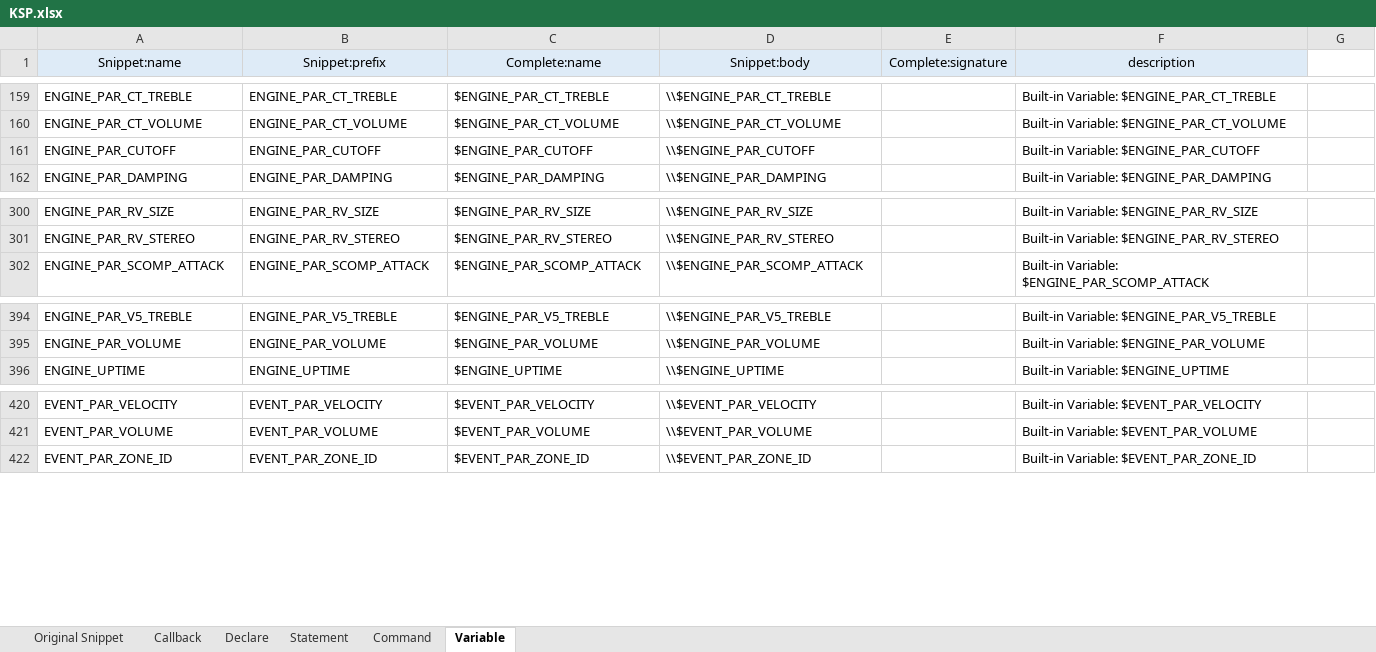
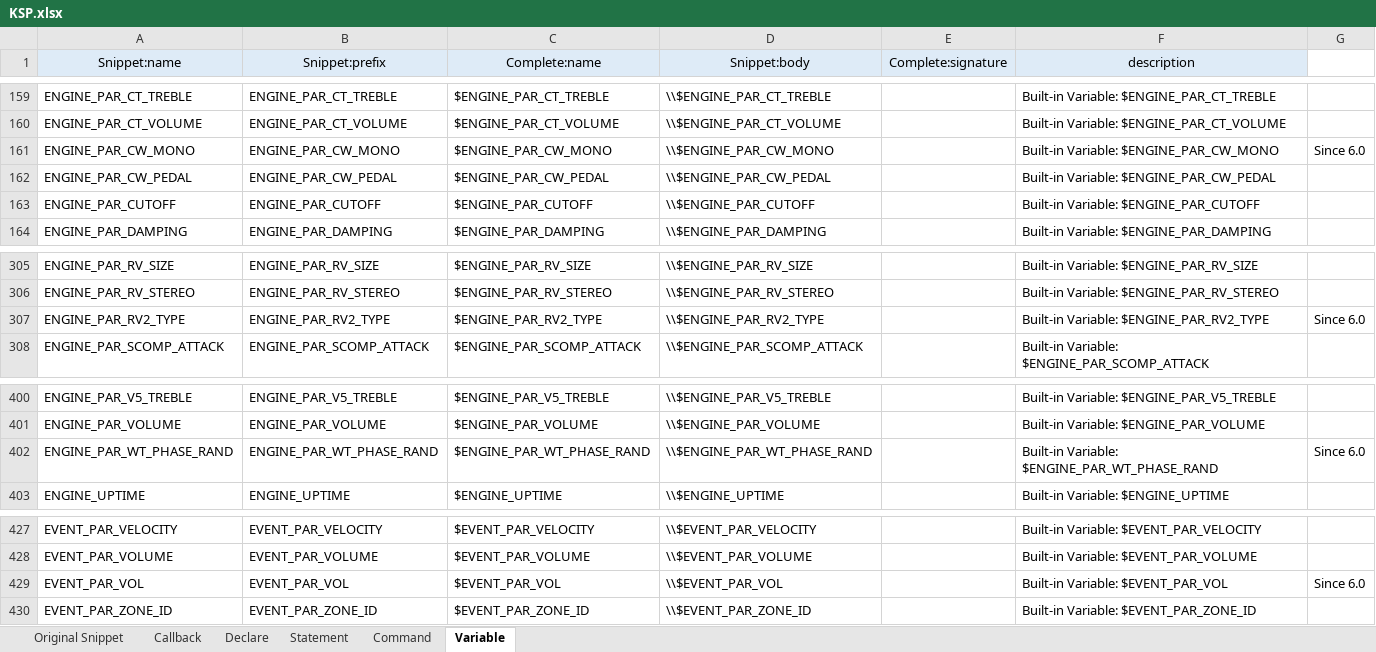
Before and after one commit to r-koubou/vscode-ksp, an Excel workbook: data/KSP.xlsx, sheet Variable, drawn as a sheet; only a part is shown, gaps mark what is left out; values as stored, in another font and other column widths than the file's, no borders; the diff covers the shown part only; the diff names each change by its address in the sheet, - before the commit and + after, or states it on an @@ line.

```diff
--- a/data/KSP.xlsx (sheet Variable)
+++ b/data/KSP.xlsx (sheet Variable)
+row 161: ENGINE_PAR_CW_MONO | ENGINE_PAR_CW_MONO | $ENGINE_PAR_CW_MONO | \\$ENGINE_PAR_CW_MONO |  | Built-in Variable: $ENGINE_PAR_CW_MONO | Since 6.0
+row 162: ENGINE_PAR_CW_PEDAL | ENGINE_PAR_CW_PEDAL | $ENGINE_PAR_CW_PEDAL | \\$ENGINE_PAR_CW_PEDAL |  | Built-in Variable: $ENGINE_PAR_CW_PEDAL
+row 307: ENGINE_PAR_RV2_TYPE | ENGINE_PAR_RV2_TYPE | $ENGINE_PAR_RV2_TYPE | \\$ENGINE_PAR_RV2_TYPE |  | Built-in Variable: $ENGINE_PAR_RV2_TYPE | Since 6.0
+row 402: ENGINE_PAR_WT_PHASE_RAND | ENGINE_PAR_WT_PHASE_RAND | $ENGINE_PAR_WT_PHASE_RAND | \\$ENGINE_PAR_WT_PHASE_RAND |  | Built-in Variable: $ENGINE_PAR_WT_PHASE_RAND | Since 6.0
+row 429: EVENT_PAR_VOL | EVENT_PAR_VOL | $EVENT_PAR_VOL | \\$EVENT_PAR_VOL |  | Built-in Variable: $EVENT_PAR_VOL | Since 6.0
```
Also changed, not shown: 15 added rows elsewhere in this sheet, sheet Command, formulas that keep their value, 14 other files.
